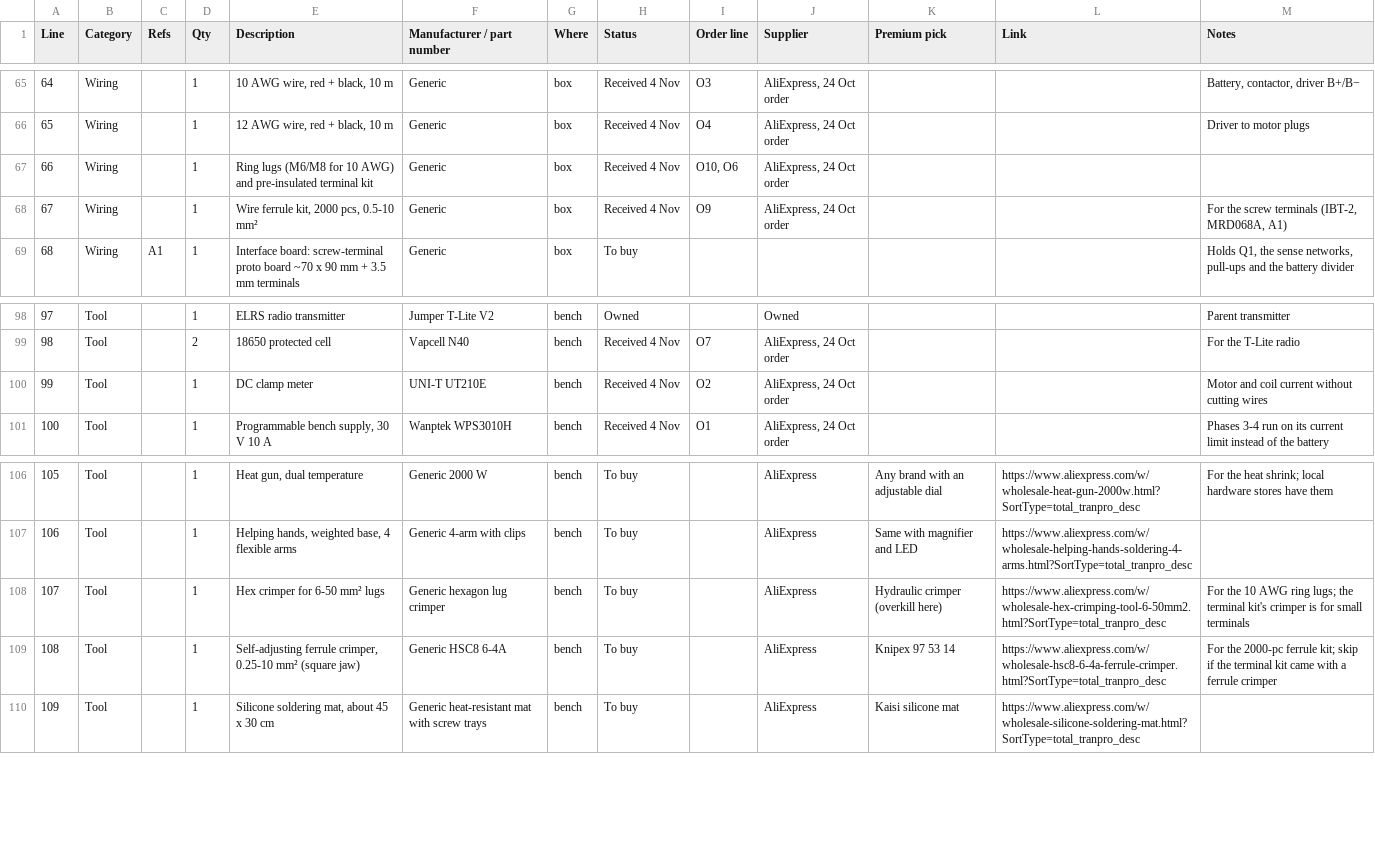
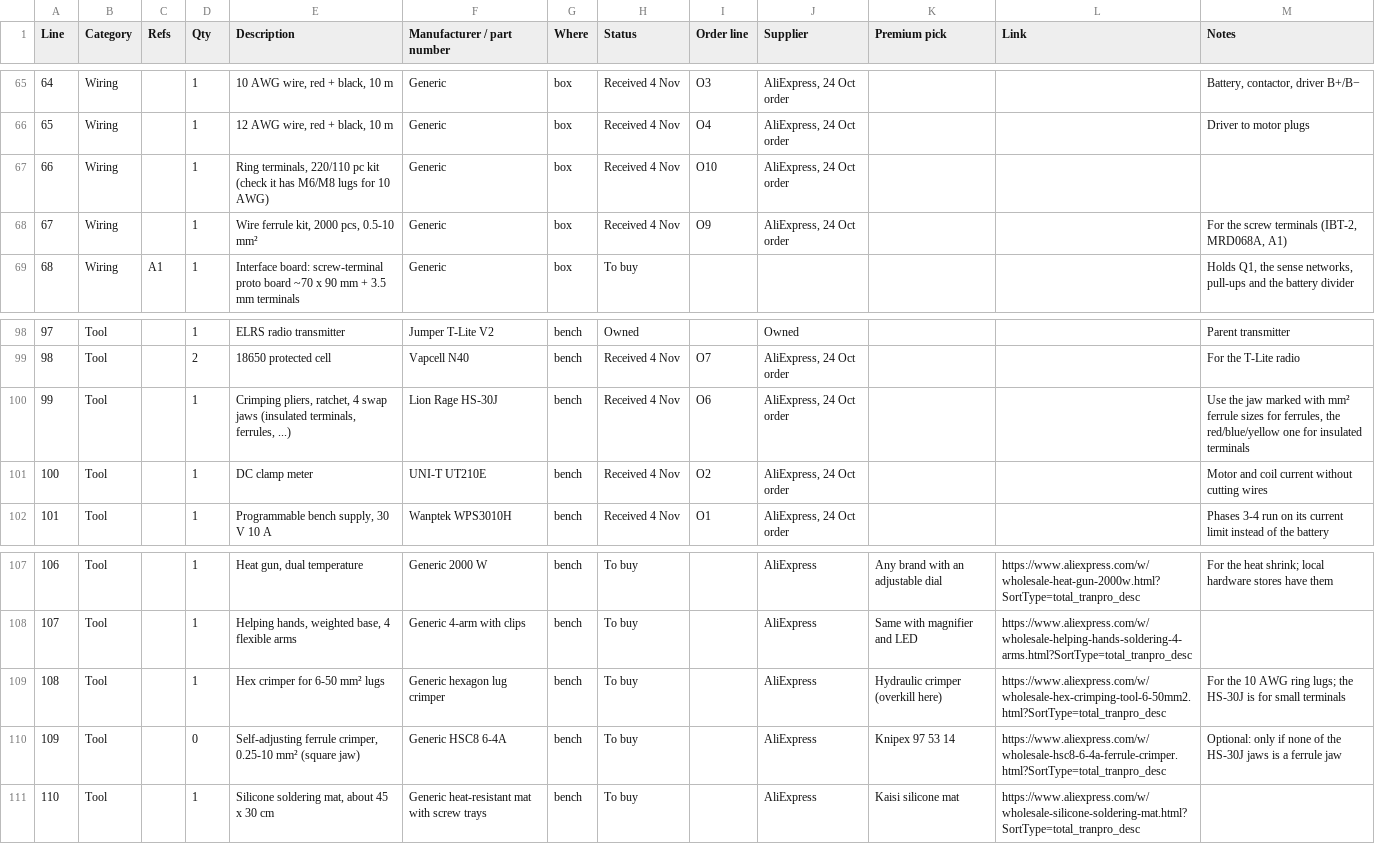
Before and after one commit to ShaiMiz/RideOnESP32, a CSV file: docs/hardware/kicad/BOM.csv, drawn as a sheet; only a part is shown, gaps mark what is left out; addresses are those after the commit; the diff names each change by its address in the sheet, - before the commit and + after, or states it on an @@ line.

```diff
--- a/docs/hardware/kicad/BOM.csv
+++ b/docs/hardware/kicad/BOM.csv
-E67 (Description): Ring lugs (M6/M8 for 10 AWG) and pre-insulated terminal kit
+E67 (Description): Ring terminals, 220/110 pc kit (check it has M6/M8 lugs for 10 AWG)
-I67 (Order line): O10, O6
+I67 (Order line): O10
+row 100: 99 | Tool |  | 1 | Crimping pliers, ratchet, 4 swap jaws (insulated terminals, ferrules, ...) | Lion Rage HS-30J | bench | Received 4 Nov | O6 | AliExpress, 24 Oct order |  |  | Use the jaw marked with mm² ferrule sizes for ferrules, the red/blue/yellow one for insulated terminals
@@ column A (Line) renumbered from row 101 down @@
-M109 (Notes): …lugs; the terminal kit's crimper is for…
+M109 (Notes): …lugs; the HS-30J is for…
-D110 (Qty): 1
+D110 (Qty): 0
-M110 (Notes): For the 2000-pc ferrule kit; skip if the terminal kit came with a ferrule crimper
+M110 (Notes): Optional: only if none of the HS-30J jaws is a ferrule jaw
```
Also changed, not shown: 2 other files.
